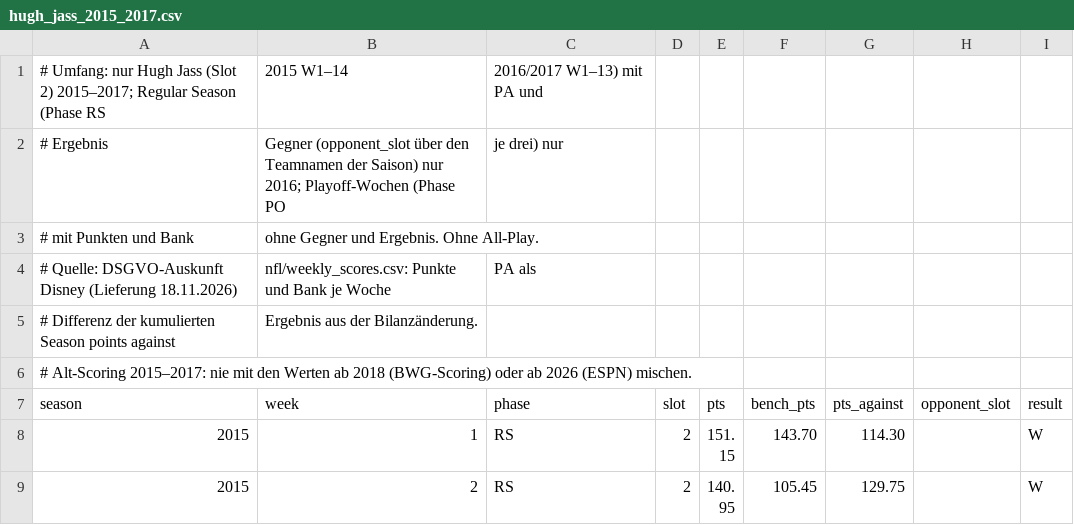
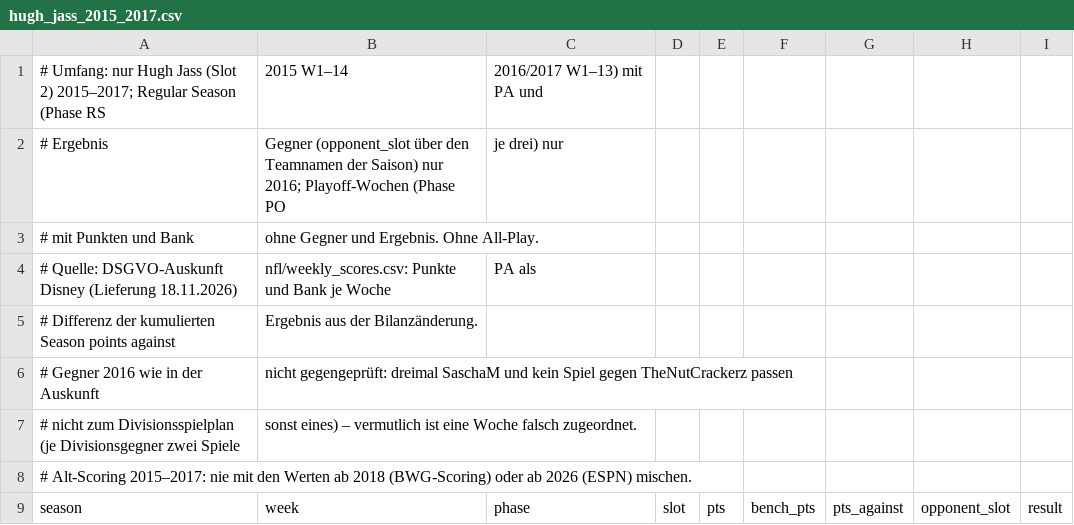
Before and after one commit to frest2101/bwg-fantasy, a CSV file: data/history/hugh_jass_2015_2017.csv, drawn as a sheet; only a part is shown; the shorter side is filled out with more unchanged rows; the diff names each change by its address in the sheet, - before the commit and + after, or states it on an @@ line.

```diff
--- a/data/history/hugh_jass_2015_2017.csv
+++ b/data/history/hugh_jass_2015_2017.csv
+row 6: # Gegner 2016 wie in der Auskunft | nicht gegengeprüft: dreimal SaschaM und kein Spiel gegen TheNutCrackerz passen
+row 7: # nicht zum Divisionsspielplan (je Divisionsgegner zwei Spiele | sonst eines) – vermutlich ist eine Woche falsch zugeordnet.
```
Also changed, not shown: 8 other files.
